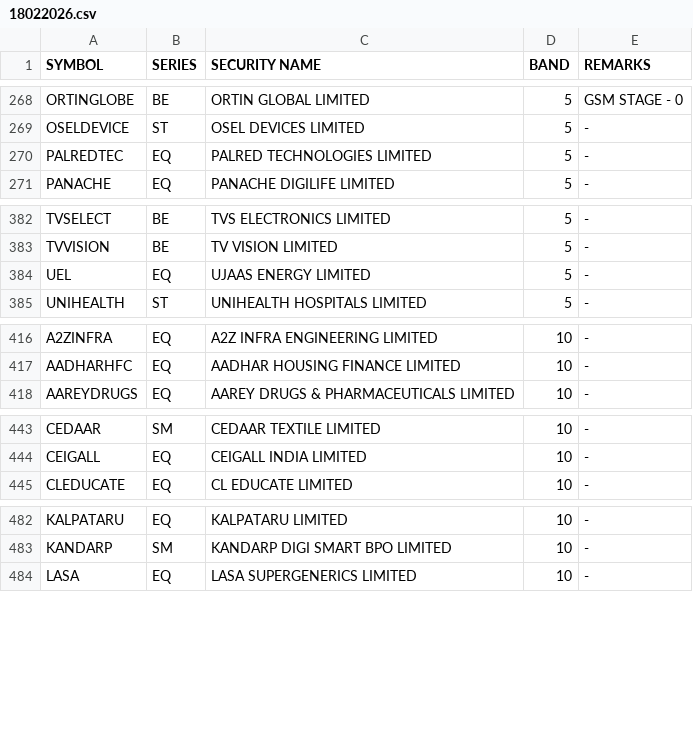
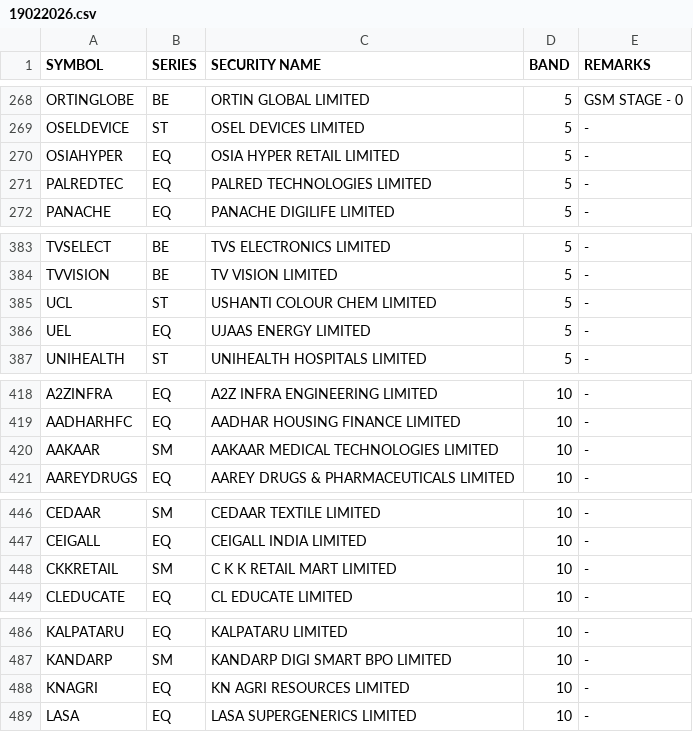
Before and after one commit to Anny26022/price_band, a CSV file: 19022026.csv (was 18022026.csv), drawn as a sheet; only a part is shown, gaps mark what is left out; the diff covers the shown part only.

```diff
--- a/18022026.csv
+++ b/19022026.csv
@@ -269,2 +269,3 @@ ORTINGLOBE,BE,ORTIN GLOBAL LIMITED,5,GSM STAGE - 0
 OSELDEVICE,ST,OSEL DEVICES LIMITED,5,-
+OSIAHYPER,EQ,OSIA HYPER RETAIL LIMITED,5,-
 PALREDTEC,EQ,PALRED TECHNOLOGIES LIMITED,5,-
@@ -383,2 +384,3 @@ TVSELECT,BE,TVS ELECTRONICS LIMITED,5,-
 TVVISION,BE,TV VISION LIMITED,5,-
+UCL,ST,USHANTI COLOUR CHEM LIMITED,5,-
 UEL,EQ,UJAAS ENERGY LIMITED,5,-
@@ -417,2 +419,3 @@ A2ZINFRA,EQ,A2Z INFRA ENGINEERING LIMITED,10,-
 AADHARHFC,EQ,AADHAR HOUSING FINANCE LIMITED,10,-
+AAKAAR,SM,AAKAAR MEDICAL TECHNOLOGIES LIMITED,10,-
 AAREYDRUGS,EQ,AAREY DRUGS & PHARMACEUTICALS LIMITED,10,-
@@ -444,2 +447,3 @@ CEDAAR,SM,CEDAAR TEXTILE LIMITED,10,-
 CEIGALL,EQ,CEIGALL INDIA LIMITED,10,-
+CKKRETAIL,SM,C K K RETAIL MART LIMITED,10,-
 CLEDUCATE,EQ,CL EDUCATE LIMITED,10,-
@@ -483,2 +487,3 @@ KALPATARU,EQ,KALPATARU LIMITED,10,-
 KANDARP,SM,KANDARP DIGI SMART BPO LIMITED,10,-
+KNAGRI,EQ,KN AGRI RESOURCES LIMITED,10,-
 LASA,EQ,LASA SUPERGENERICS LIMITED,10,-
```
Also changed, not shown: 7 added rows, 10 removed rows and 1 edited cell elsewhere in this file.
